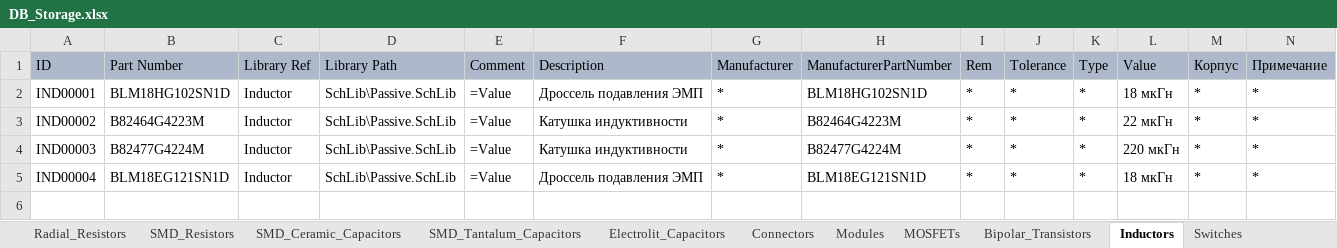
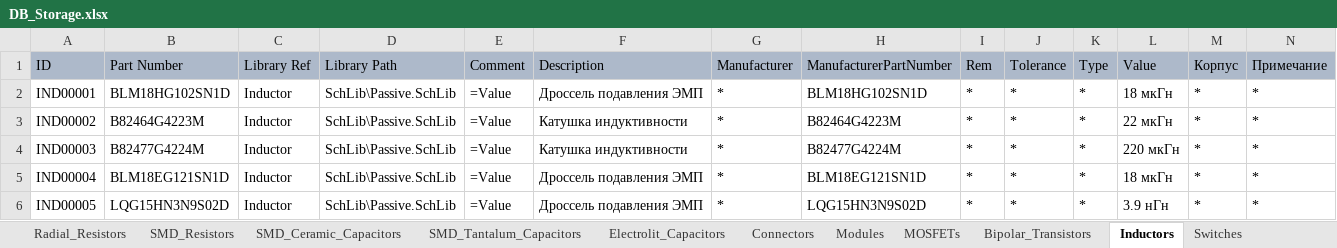
Before and after one commit to SergeyLadanov/AltiumComponentsDB, an Excel workbook: DB_Storage.xlsx, sheet Inductors, drawn as a sheet; only a part is shown; values as stored, in another font and other column widths than the file's, no borders; rows hold the shown columns only; the diff names each change by its address in the sheet, - before the commit and + after, or states it on an @@ line.

```diff
--- a/DB_Storage.xlsx (sheet Inductors)
+++ b/DB_Storage.xlsx (sheet Inductors)
+row 6: IND00005 | LQG15HN3N9S02D | Inductor | SchLib\Passive.SchLib | =Value | Дроссель подавления ЭМП | * | LQG15HN3N9S02D | * | * | * | 3.9 нГн | * | *
```
Also changed, not shown: sheet SMD_Ceramic_Capacitors, 1 other file.
